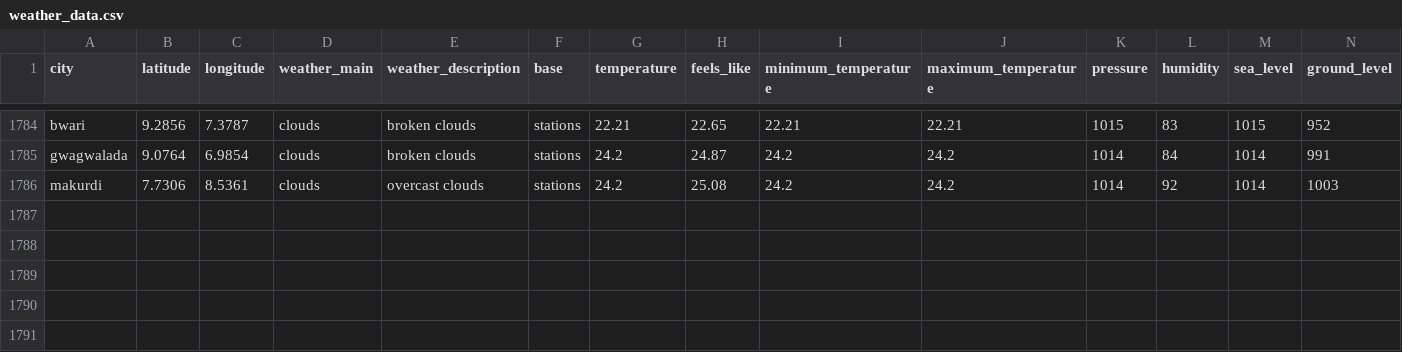
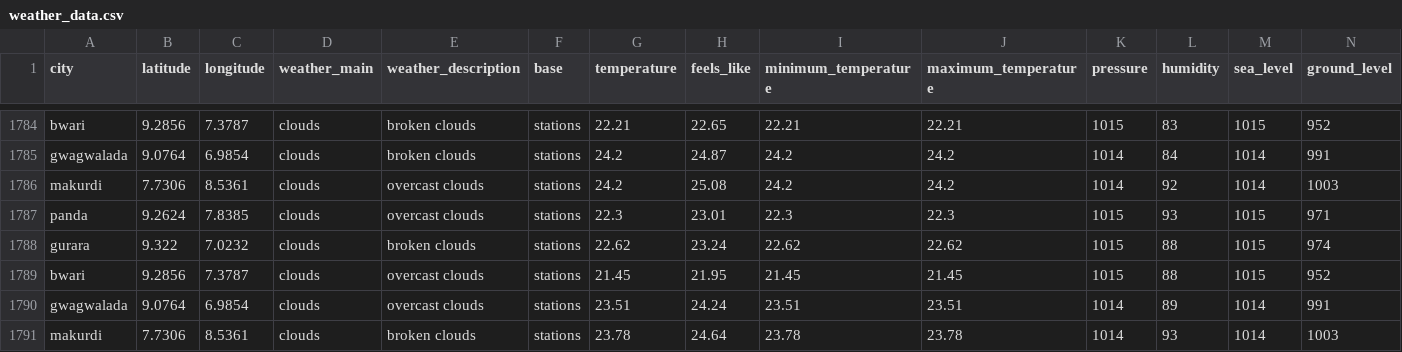
Before and after one commit to Jeremiahameh/weather-etl-project, a CSV file: weather_data.csv, drawn as a sheet; only a part is shown, gaps mark what is left out; rows hold the shown columns only; the diff names each change by its address in the sheet, - before the commit and + after, or states it on an @@ line.

```diff
--- a/weather_data.csv
+++ b/weather_data.csv
+row 1787: panda | 9.2624 | 7.8385 | clouds | overcast clouds | stations | 22.3 | 23.01 | 22.3 | 22.3 | 1015 | 93 | 1015 | 971
+row 1788: gurara | 9.322 | 7.0232 | clouds | broken clouds | stations | 22.62 | 23.24 | 22.62 | 22.62 | 1015 | 88 | 1015 | 974
+row 1789: bwari | 9.2856 | 7.3787 | clouds | overcast clouds | stations | 21.45 | 21.95 | 21.45 | 21.45 | 1015 | 88 | 1015 | 952
+row 1790: gwagwalada | 9.0764 | 6.9854 | clouds | overcast clouds | stations | 23.51 | 24.24 | 23.51 | 23.51 | 1014 | 89 | 1014 | 991
+row 1791: makurdi | 7.7306 | 8.5361 | clouds | broken clouds | stations | 23.78 | 24.64 | 23.78 | 23.78 | 1014 | 93 | 1014 | 1003
```
